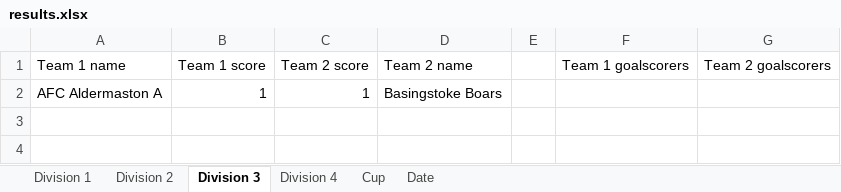
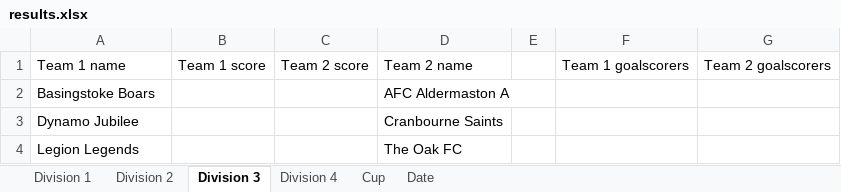
Before and after one commit to EmKayFootie/football-graphics, an Excel workbook: results.xlsx, sheet Division 3, drawn as a sheet; values as stored, in another font and other column widths than the file's, no borders; removed rows and columns are numbered as before the commit, all else as after; the diff names each change by its address in the sheet, - before the commit and + after, or states it on an @@ line.

```diff
--- a/results.xlsx (sheet Division 3)
+++ b/results.xlsx (sheet Division 3)
-row 2: AFC Aldermaston A | 1 | 1 | Basingstoke Boars
+row 2: Basingstoke Boars |  |  | AFC Aldermaston A
+row 3: Dynamo Jubilee |  |  | Cranbourne Saints
+row 4: Legion Legends |  |  | The Oak FC
```
Also changed, not shown: sheet Cup, sheet Division 4, sheet Division 1, sheet Division 2, sheet Date.
